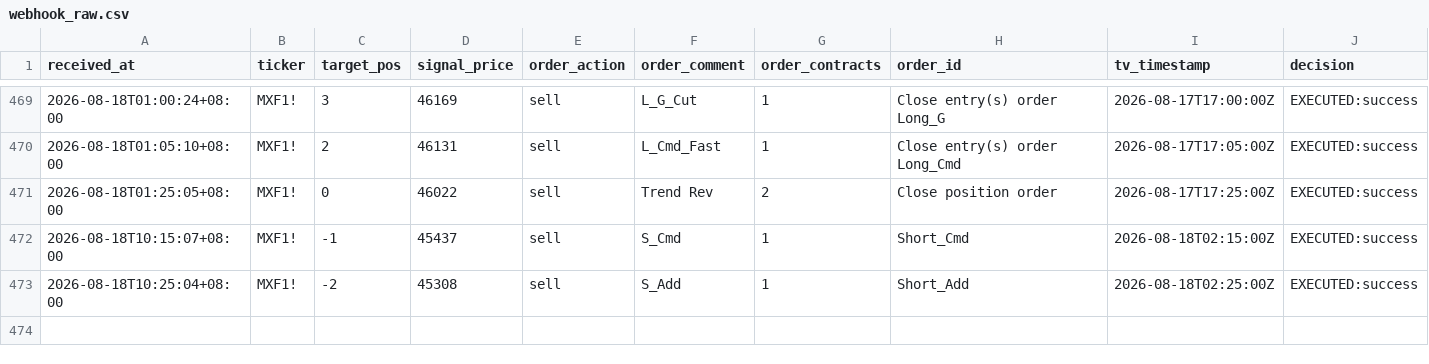
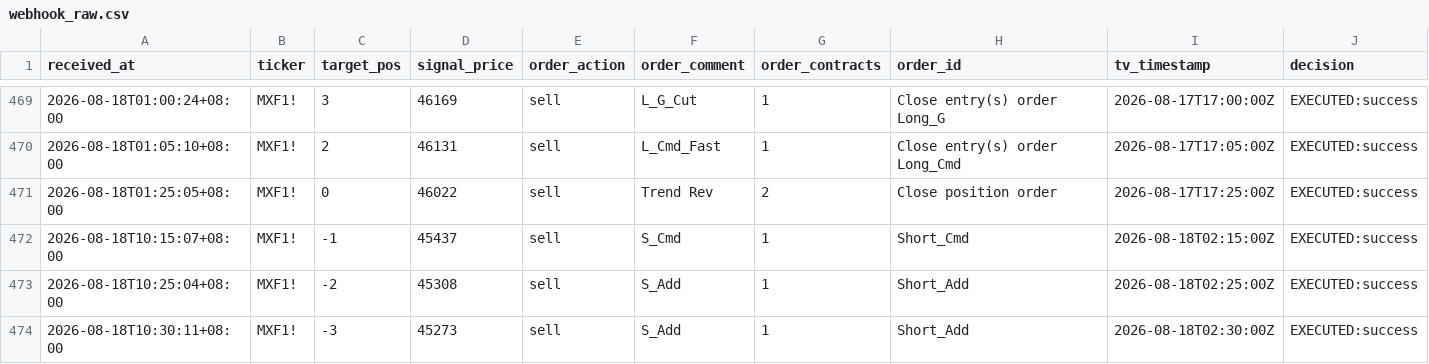
Before and after one commit to KevinYang515/trading-dashboard, a CSV file: logs/webhook_raw.csv, drawn as a sheet; only a part is shown, gaps mark what is left out; rows hold the shown columns only; the diff names each change by its address in the sheet, - before the commit and + after, or states it on an @@ line.

```diff
--- a/logs/webhook_raw.csv
+++ b/logs/webhook_raw.csv
+row 474: 2026-08-18T10:30:11+08:00 | MXF1! | -3 | 45273 | sell | S_Add | 1 | Short_Add | 2026-08-18T02:30:00Z | EXECUTED:success
```
Also changed, not shown: logs/trade_records.csv.
